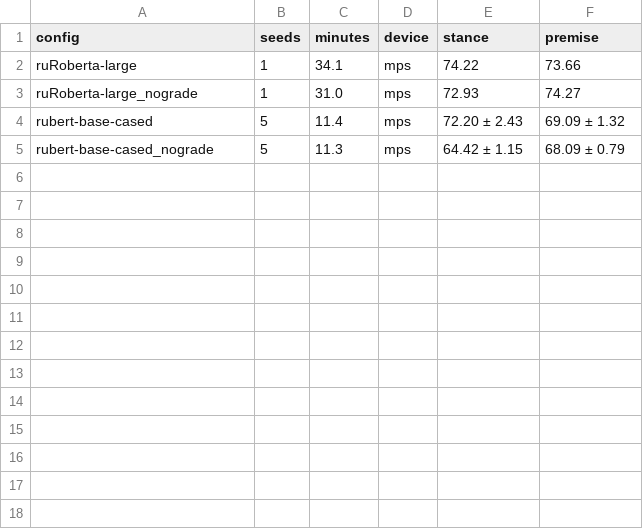
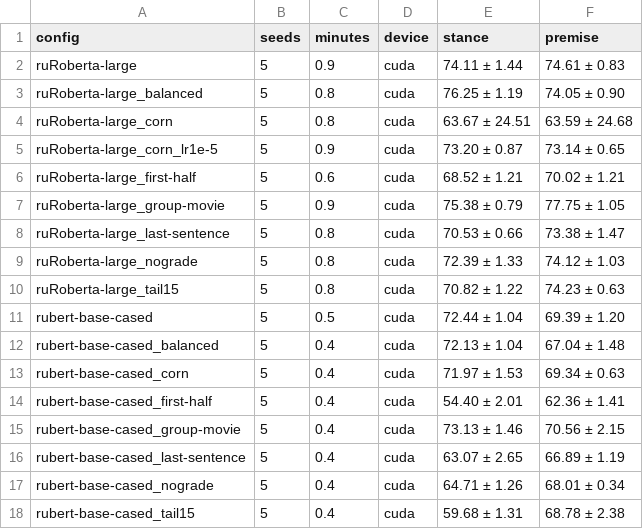
Before and after one commit to banka-lecho/nlp_project, a CSV file: analysis/seeds.csv, drawn as a sheet.

Commit message:
add 4090 aggregate

```diff
--- a/analysis/seeds.csv
+++ b/analysis/seeds.csv
@@ -1,5 +1,18 @@
 config,seeds,minutes,device,stance,premise
-ruRoberta-large,1,34.1,mps,74.22,73.66
-ruRoberta-large_nograde,1,31.0,mps,72.93,74.27
-rubert-base-cased,5,11.4,mps,72.20 ± 2.43,69.09 ± 1.32
-rubert-base-cased_nograde,5,11.3,mps,64.42 ± 1.15,68.09 ± 0.79
+ruRoberta-large,5,0.9,cuda,74.11 ± 1.44,74.61 ± 0.83
+ruRoberta-large_balanced,5,0.8,cuda,76.25 ± 1.19,74.05 ± 0.90
+ruRoberta-large_corn,5,0.8,cuda,63.67 ± 24.51,63.59 ± 24.68
+ruRoberta-large_corn_lr1e-5,5,0.9,cuda,73.20 ± 0.87,73.14 ± 0.65
+ruRoberta-large_first-half,5,0.6,cuda,68.52 ± 1.21,70.02 ± 1.21
+ruRoberta-large_group-movie,5,0.9,cuda,75.38 ± 0.79,77.75 ± 1.05
+ruRoberta-large_last-sentence,5,0.8,cuda,70.53 ± 0.66,73.38 ± 1.47
+ruRoberta-large_nograde,5,0.8,cuda,72.39 ± 1.33,74.12 ± 1.03
+ruRoberta-large_tail15,5,0.8,cuda,70.82 ± 1.22,74.23 ± 0.63
+rubert-base-cased,5,0.5,cuda,72.44 ± 1.04,69.39 ± 1.20
+rubert-base-cased_balanced,5,0.4,cuda,72.13 ± 1.04,67.04 ± 1.48
+rubert-base-cased_corn,5,0.4,cuda,71.97 ± 1.53,69.34 ± 0.63
+rubert-base-cased_first-half,5,0.4,cuda,54.40 ± 2.01,62.36 ± 1.41
+rubert-base-cased_group-movie,5,0.4,cuda,73.13 ± 1.46,70.56 ± 2.15
+rubert-base-cased_last-sentence,5,0.4,cuda,63.07 ± 2.65,66.89 ± 1.19
+rubert-base-cased_nograde,5,0.4,cuda,64.71 ± 1.26,68.01 ± 0.34
+rubert-base-cased_tail15,5,0.4,cuda,59.68 ± 1.31,68.78 ± 2.38
```
